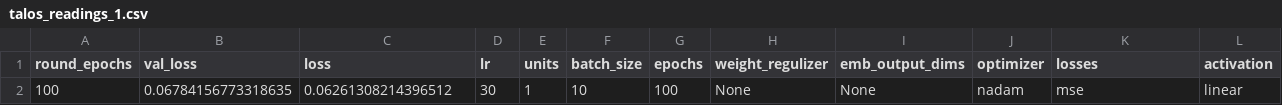
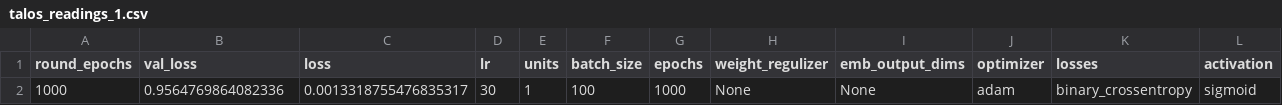
Before and after one commit to shakkeel1330/cook-imly, a CSV file: imly/talos_readings_1.csv, drawn as a sheet; only a part is shown; removed rows and columns are numbered as before the commit, all else as after; rows hold the shown columns only; the diff names each change by its address in the sheet, - before the commit and + after, or states it on an @@ line.

```diff
--- a/imly/talos_readings_1.csv
+++ b/imly/talos_readings_1.csv
-row 2: 100 | 0.06784156773318635 | 0.06261308214396512 | 30 | 1 | 10 | 100 | None | None | nadam | mse | linear
+row 2: 1000 | 0.9564769864082336 | 0.0013318755476835317 | 30 | 1 | 100 | 1000 | None | None | adam | binary_crossentropy | sigmoid
```
Also changed, not shown: 5 other files.
